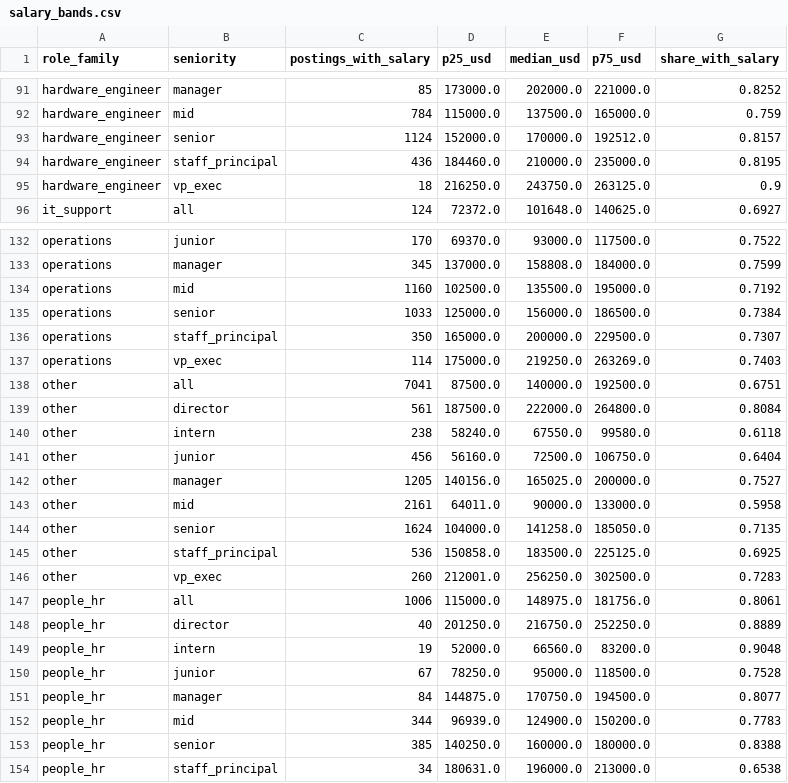
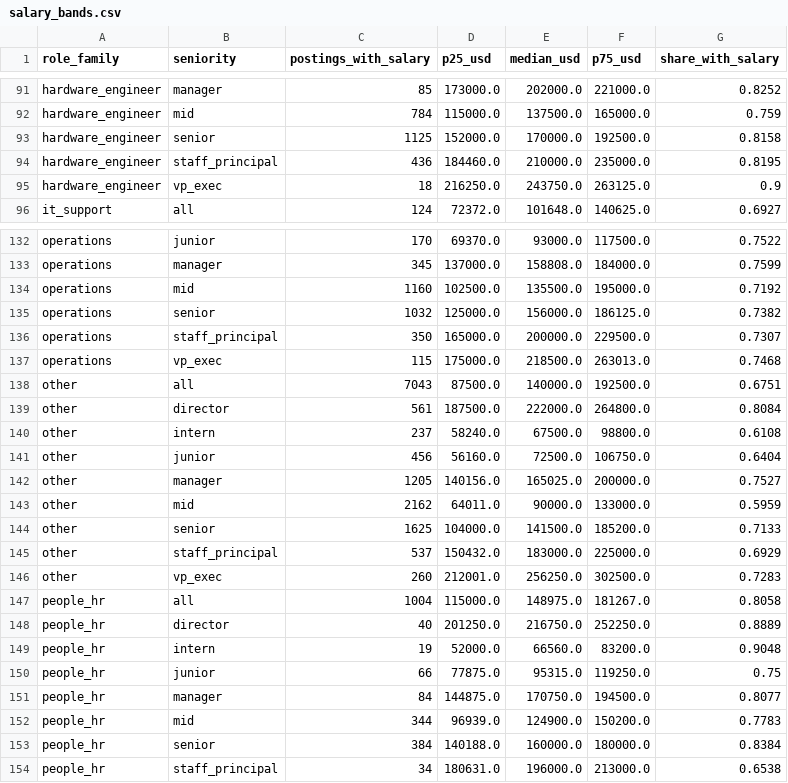
Before and after one commit to siddharthkumarx/job-postings-pipeline, a CSV file: public/summary/salary_bands.csv, drawn as a sheet; only a part is shown, gaps mark what is left out; the diff covers the shown part only.

```diff
--- a/public/summary/salary_bands.csv
+++ b/public/summary/salary_bands.csv
@@ -92,3 +92,3 @@ hardware_engineer,manager,85,173000.0,202000.0,221000.0,0.8252
 hardware_engineer,mid,784,115000.0,137500.0,165000.0,0.759
-hardware_engineer,senior,1124,152000.0,170000.0,192512.0,0.8157
+hardware_engineer,senior,1125,152000.0,170000.0,192500.0,0.8158
 hardware_engineer,staff_principal,436,184460.0,210000.0,235000.0,0.8195
@@ -134,21 +134,21 @@ operations,manager,345,137000.0,158808.0,184000.0,0.7599
 operations,mid,1160,102500.0,135500.0,195000.0,0.7192
-operations,senior,1033,125000.0,156000.0,186500.0,0.7384
+operations,senior,1032,125000.0,156000.0,186125.0,0.7382
 operations,staff_principal,350,165000.0,200000.0,229500.0,0.7307
-operations,vp_exec,114,175000.0,219250.0,263269.0,0.7403
-other,all,7041,87500.0,140000.0,192500.0,0.6751
+operations,vp_exec,115,175000.0,218500.0,263013.0,0.7468
+other,all,7043,87500.0,140000.0,192500.0,0.6751
 other,director,561,187500.0,222000.0,264800.0,0.8084
-other,intern,238,58240.0,67550.0,99580.0,0.6118
+other,intern,237,58240.0,67500.0,98800.0,0.6108
 other,junior,456,56160.0,72500.0,106750.0,0.6404
 other,manager,1205,140156.0,165025.0,200000.0,0.7527
-other,mid,2161,64011.0,90000.0,133000.0,0.5958
-other,senior,1624,104000.0,141258.0,185050.0,0.7135
-other,staff_principal,536,150858.0,183500.0,225125.0,0.6925
+other,mid,2162,64011.0,90000.0,133000.0,0.5959
+other,senior,1625,104000.0,141500.0,185200.0,0.7133
+other,staff_principal,537,150432.0,183000.0,225000.0,0.6929
 other,vp_exec,260,212001.0,256250.0,302500.0,0.7283
-people_hr,all,1006,115000.0,148975.0,181756.0,0.8061
+people_hr,all,1004,115000.0,148975.0,181267.0,0.8058
 people_hr,director,40,201250.0,216750.0,252250.0,0.8889
 people_hr,intern,19,52000.0,66560.0,83200.0,0.9048
-people_hr,junior,67,78250.0,95000.0,118500.0,0.7528
+people_hr,junior,66,77875.0,95315.0,119250.0,0.75
 people_hr,manager,84,144875.0,170750.0,194500.0,0.8077
 people_hr,mid,344,96939.0,124900.0,150200.0,0.7783
-people_hr,senior,385,140250.0,160000.0,180000.0,0.8388
+people_hr,senior,384,140188.0,160000.0,180000.0,0.8384
 people_hr,staff_principal,34,180631.0,196000.0,213000.0,0.6538
```
Also changed, not shown: 29 edited cells elsewhere in this file, public/summary/top_companies_open_roles.csv, public/summary/weekly_open_roles_by_family.csv, 6 other files.
